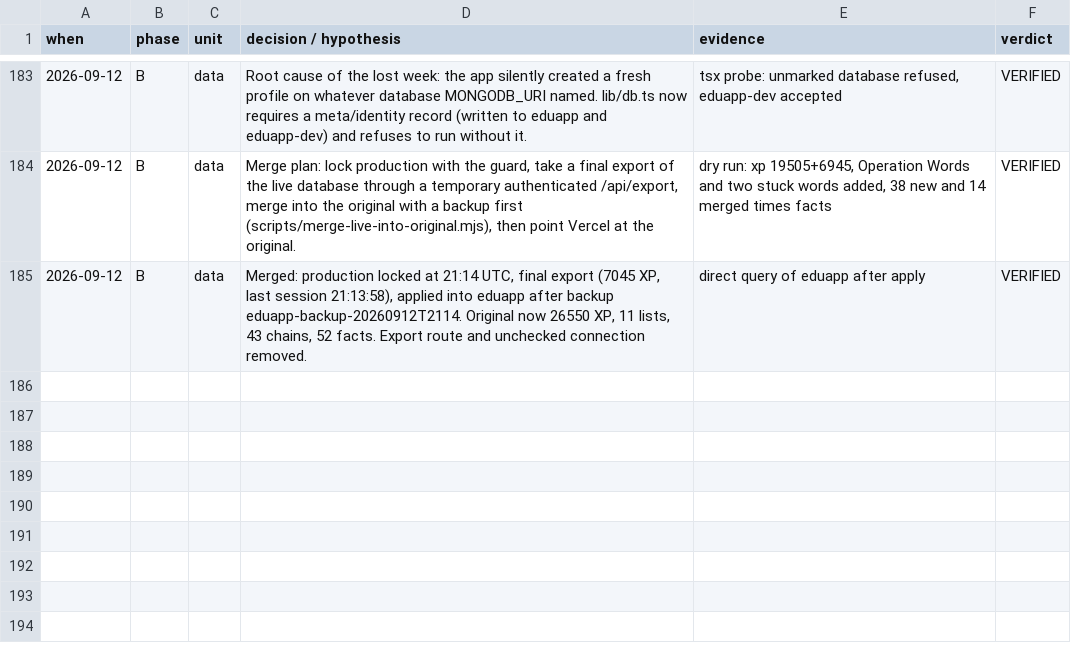
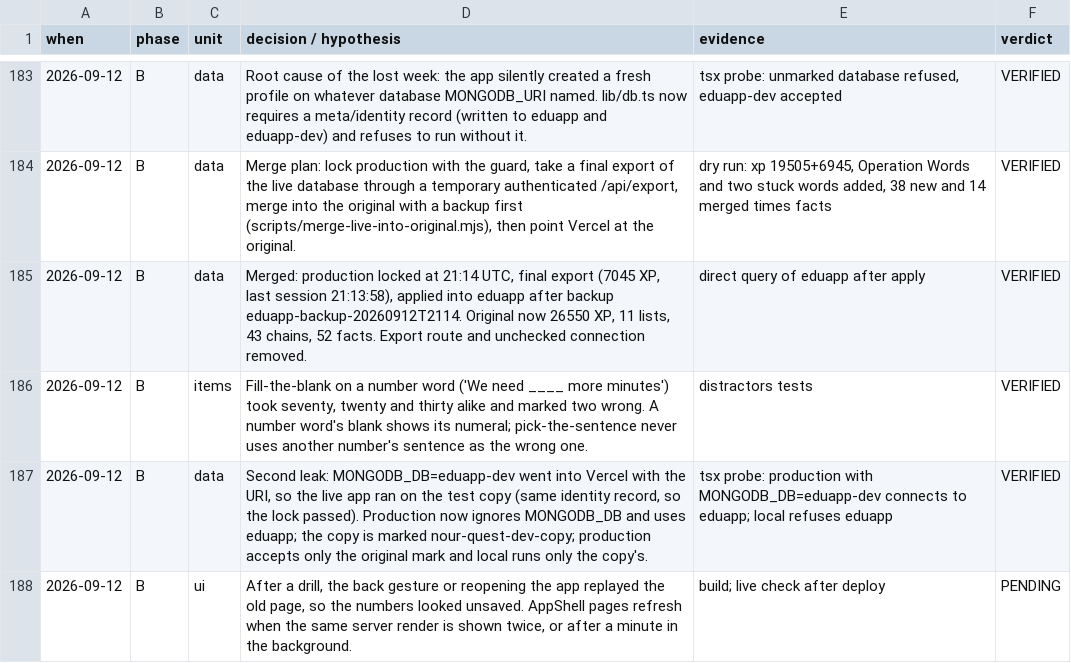
Before and after one commit to Mbareck21/Edu-app, a TSV file: docs/run-trail-2026-08-31.tsv, drawn as a sheet; only a part is shown, gaps mark what is left out; the diff names each change by its address in the sheet, - before the commit and + after, or states it on an @@ line.

```diff
--- a/docs/run-trail-2026-08-31.tsv
+++ b/docs/run-trail-2026-08-31.tsv
+row 186: 2026-09-12 | B | items | Fill-the-blank on a number word ('We need ____ more minutes') took seventy, twenty and thirty alike and marked two wrong. A number word's blank shows its numeral; pick-the-sentence never uses another number's sentence as the wrong one. | distractors tests | VERIFIED
+row 187: 2026-09-12 | B | data | Second leak: MONGODB_DB=eduapp-dev went into Vercel with the URI, so the live app ran on the test copy (same identity record, so the lock passed). Production now ignores MONGODB_DB and uses eduapp; the copy is marked nour-quest-dev-copy; production accepts only the original mark and local runs only the copy's. | tsx probe: production with MONGODB_DB=eduapp-dev connects to eduapp; local refuses eduapp | VERIFIED
+row 188: 2026-09-12 | B | ui | After a drill, the back gesture or reopening the app replayed the old page, so the numbers looked unsaved. AppShell pages refresh when the same server render is shown twice, or after a minute in the background. | build; live check after deploy | PENDING
```
Also changed, not shown: 6 other files.
